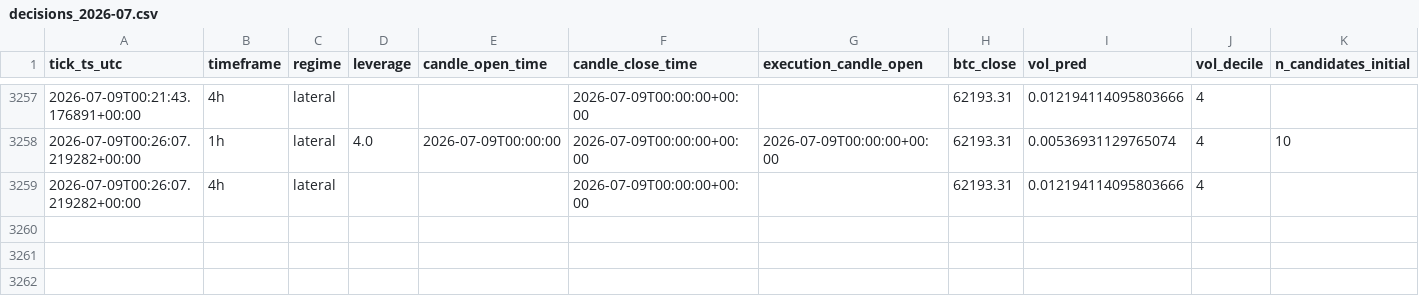
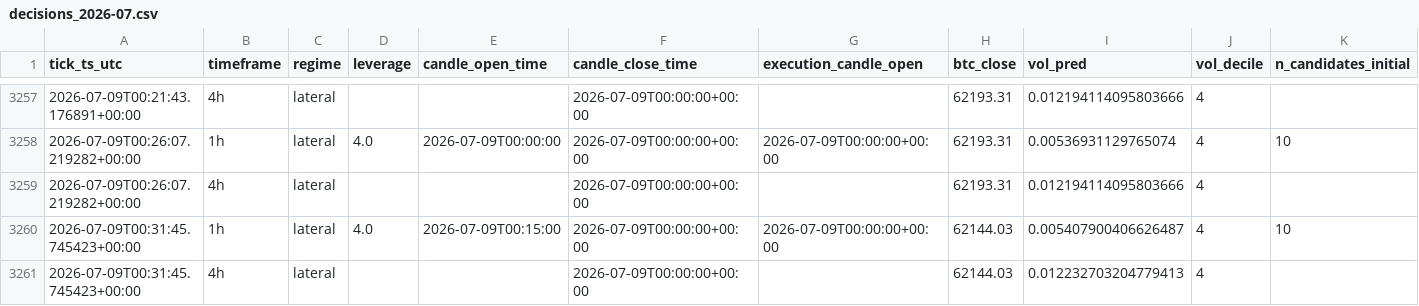
Before and after one commit to IgnacioR04/XGB_Paper_V1, a CSV file: data/logs/decisions/decisions_2026-07.csv, drawn as a sheet; only a part is shown, gaps mark what is left out; rows hold the shown columns only; the diff names each change by its address in the sheet, - before the commit and + after, or states it on an @@ line.

Commit message:
tick: 2026-07-09T00:33:30Z

```diff
--- a/data/logs/decisions/decisions_2026-07.csv
+++ b/data/logs/decisions/decisions_2026-07.csv
+row 3260: 2026-07-09T00:31:45.745423+00:00 | 1h | lateral | 4.0 | 2026-07-09T00:15:00 | 2026-07-09T00:00:00+00:00 | 2026-07-09T00:00:00+00:00 | 62144.03 | 0.005407900406626487 | 4 | 10
+row 3261: 2026-07-09T00:31:45.745423+00:00 | 4h | lateral |  |  | 2026-07-09T00:00:00+00:00 |  | 62144.03 | 0.012232703204779413 | 4
```
Also changed, not shown: data/logs_live4h/decisions/decisions_2026-07.csv, 13 other files.
